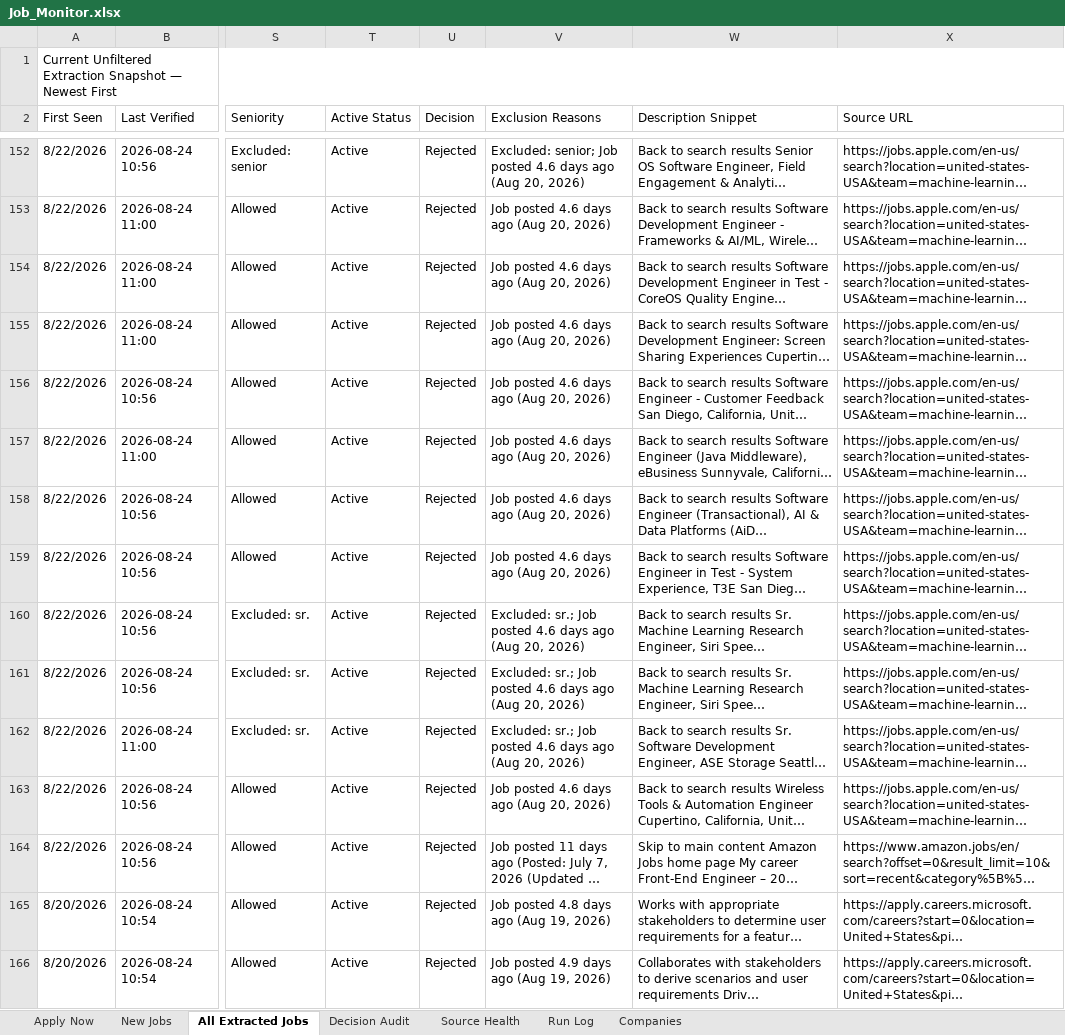
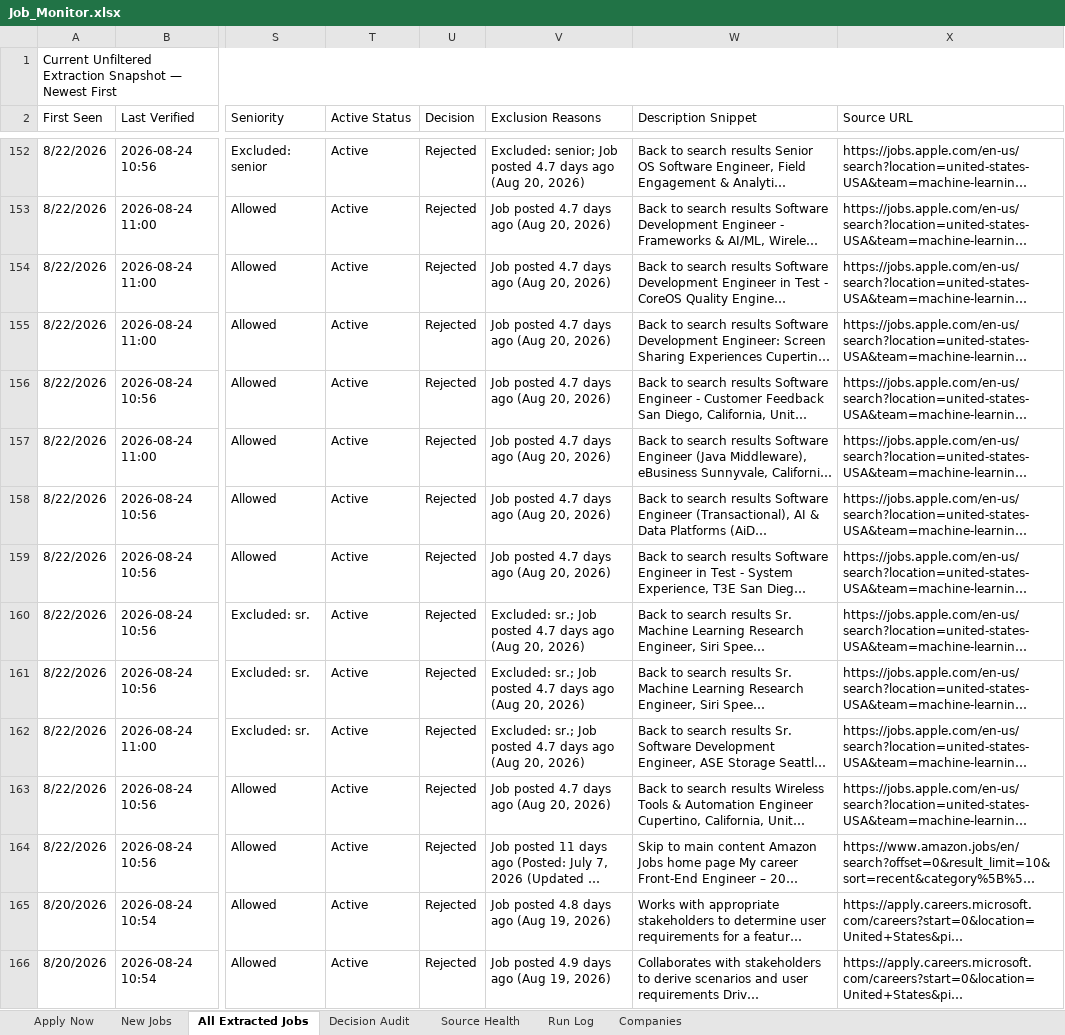
Before and after one commit to taran-dev4u/career-job-monitor, an Excel workbook: outputs/job-monitor/Job_Monitor.xlsx, sheet All Extracted Jobs, drawn as a sheet; only a part is shown, gaps mark what is left out; long unchanged cells end in …; values as stored, in another font and other column widths than the file's, no cell formats; table styles not drawn; the diff covers the shown part only; the diff names each change by its address in the sheet, - before the commit and + after, or states it on an @@ line.

```diff
--- a/outputs/job-monitor/Job_Monitor.xlsx (sheet All Extracted Jobs)
+++ b/outputs/job-monitor/Job_Monitor.xlsx (sheet All Extracted Jobs)
-V152 (Exclusion Reasons): …Job posted 4.6 days ago…
+V152 (Exclusion Reasons): …Job posted 4.7 days ago…
-V153:V159 (Exclusion Reasons): Job posted 4.6 days ago (Aug 20, 2026)
+V153:V159 (Exclusion Reasons): Job posted 4.7 days ago (Aug 20, 2026)
-V160:V162 (Exclusion Reasons): …Job posted 4.6 days ago…
+V160:V162 (Exclusion Reasons): …Job posted 4.7 days ago…
-V163 (Exclusion Reasons): Job posted 4.6 days ago (Aug 20, 2026)
+V163 (Exclusion Reasons): Job posted 4.7 days ago (Aug 20, 2026)
```
Also changed, not shown: 17 added rows, 17 removed rows and 157 edited cells elsewhere in this sheet, sheet Decision Audit, sheet Source Health, sheet Apply Now, sheet Run Log, cell formats, 11 other files.
